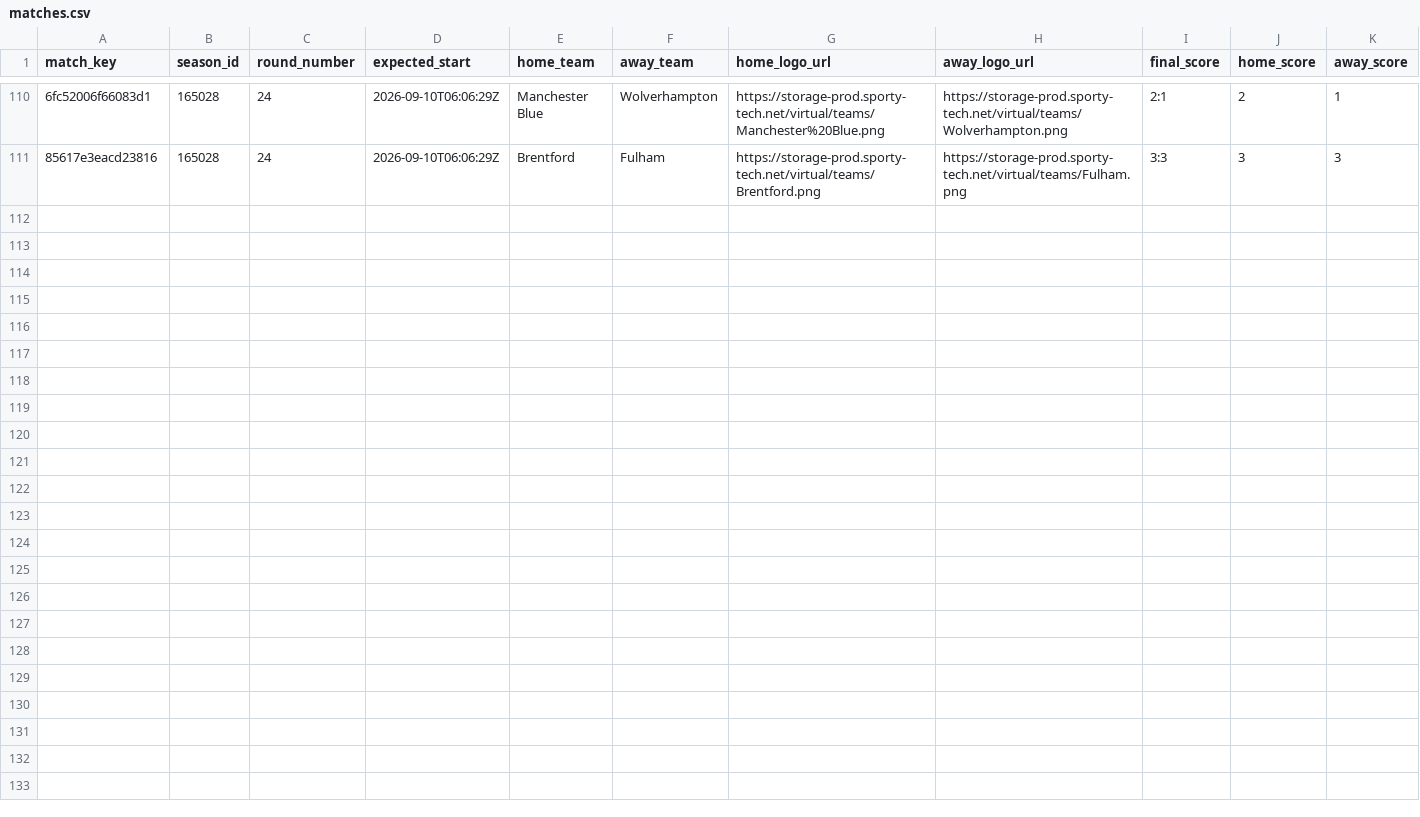
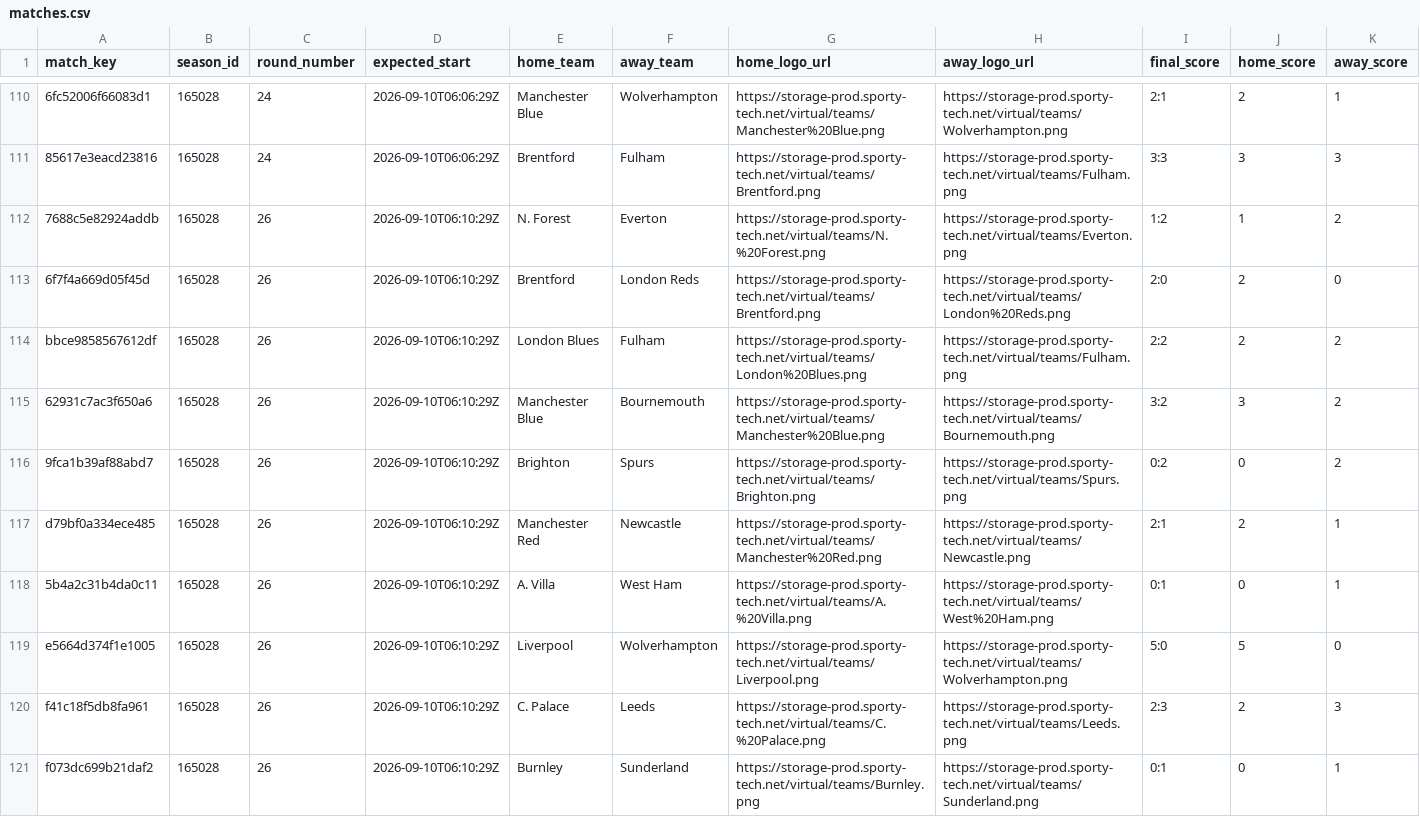
Before and after one commit to michaeldiary77-sys/virtual-leagues-collector, a CSV file: data/8035_english-league/matches.csv, drawn as a sheet; only a part is shown, gaps mark what is left out; rows hold the shown columns only; the diff names each change by its address in the sheet, - before the commit and + after, or states it on an @@ line.

```diff
--- a/data/8035_english-league/matches.csv
+++ b/data/8035_english-league/matches.csv
+row 112: 7688c5e82924addb | 165028 | 26 | 2026-09-10T06:10:29Z | N. Forest | Everton | https://storage-prod.sporty-tech.net/virtual/teams/N.%20Forest.png | https://storage-prod.sporty-tech.net/virtual/teams/Everton.png | 1:2 | 1 | 2
+row 113: 6f7f4a669d05f45d | 165028 | 26 | 2026-09-10T06:10:29Z | Brentford | London Reds | https://storage-prod.sporty-tech.net/virtual/teams/Brentford.png | https://storage-prod.sporty-tech.net/virtual/teams/London%20Reds.png | 2:0 | 2 | 0
+row 114: bbce9858567612df | 165028 | 26 | 2026-09-10T06:10:29Z | London Blues | Fulham | https://storage-prod.sporty-tech.net/virtual/teams/London%20Blues.png | https://storage-prod.sporty-tech.net/virtual/teams/Fulham.png | 2:2 | 2 | 2
+row 115: 62931c7ac3f650a6 | 165028 | 26 | 2026-09-10T06:10:29Z | Manchester Blue | Bournemouth | https://storage-prod.sporty-tech.net/virtual/teams/Manchester%20Blue.png | https://storage-prod.sporty-tech.net/virtual/teams/Bournemouth.png | 3:2 | 3 | 2
+row 116: 9fca1b39af88abd7 | 165028 | 26 | 2026-09-10T06:10:29Z | Brighton | Spurs | https://storage-prod.sporty-tech.net/virtual/teams/Brighton.png | https://storage-prod.sporty-tech.net/virtual/teams/Spurs.png | 0:2 | 0 | 2
+row 117: d79bf0a334ece485 | 165028 | 26 | 2026-09-10T06:10:29Z | Manchester Red | Newcastle | https://storage-prod.sporty-tech.net/virtual/teams/Manchester%20Red.png | https://storage-prod.sporty-tech.net/virtual/teams/Newcastle.png | 2:1 | 2 | 1
+row 118: 5b4a2c31b4da0c11 | 165028 | 26 | 2026-09-10T06:10:29Z | A. Villa | West Ham | https://storage-prod.sporty-tech.net/virtual/teams/A.%20Villa.png | https://storage-prod.sporty-tech.net/virtual/teams/West%20Ham.png | 0:1 | 0 | 1
+row 119: e5664d374f1e1005 | 165028 | 26 | 2026-09-10T06:10:29Z | Liverpool | Wolverhampton | https://storage-prod.sporty-tech.net/virtual/teams/Liverpool.png | https://storage-prod.sporty-tech.net/virtual/teams/Wolverhampton.png | 5:0 | 5 | 0
+row 120: f41c18f5db8fa961 | 165028 | 26 | 2026-09-10T06:10:29Z | C. Palace | Leeds | https://storage-prod.sporty-tech.net/virtual/teams/C.%20Palace.png | https://storage-prod.sporty-tech.net/virtual/teams/Leeds.png | 2:3 | 2 | 3
+row 121: f073dc699b21daf2 | 165028 | 26 | 2026-09-10T06:10:29Z | Burnley | Sunderland | https://storage-prod.sporty-tech.net/virtual/teams/Burnley.png | https://storage-prod.sporty-tech.net/virtual/teams/Sunderland.png | 0:1 | 0 | 1
```
Also changed, not shown: data/8036_italian-league/matches.csv, data/8037_spanish-league/matches.csv, 42 other files.
